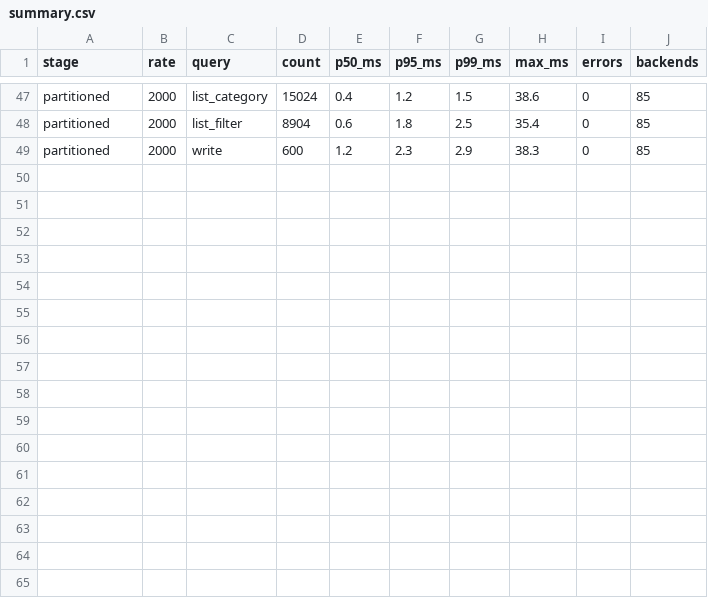
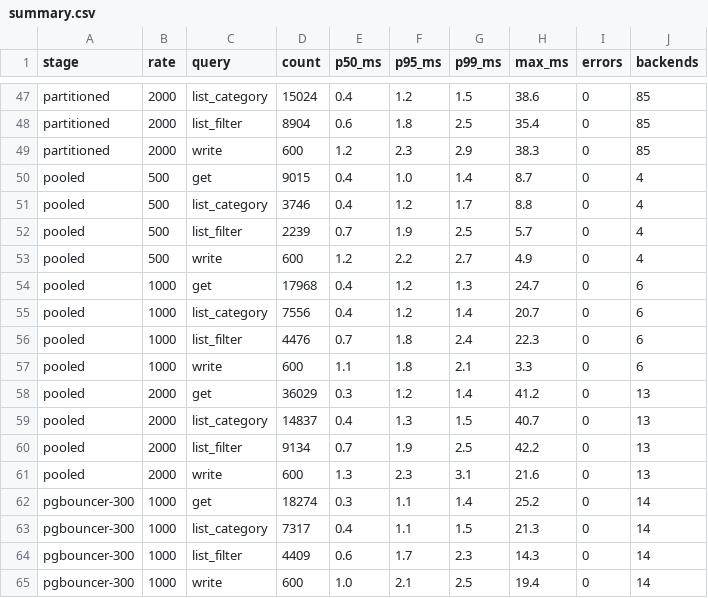
Before and after one commit to BEknUur/kbtu-higload-backend, a CSV file: sis-3/results/summary.csv, drawn as a sheet; only a part is shown, gaps mark what is left out.

Commit message:
feat: add pgbouncer service and update run script for pooled stage

```diff
--- a/sis-3/results/summary.csv
+++ b/sis-3/results/summary.csv
@@ -49 +49,17 @@ partitioned,2000,list_filter,8904,0.6,1.8,2.5,35.4,0,85
 partitioned,2000,write,600,1.2,2.3,2.9,38.3,0,85
+pooled,500,get,9015,0.4,1.0,1.4,8.7,0,4
+pooled,500,list_category,3746,0.4,1.2,1.7,8.8,0,4
+pooled,500,list_filter,2239,0.7,1.9,2.5,5.7,0,4
+pooled,500,write,600,1.2,2.2,2.7,4.9,0,4
+pooled,1000,get,17968,0.4,1.2,1.3,24.7,0,6
+pooled,1000,list_category,7556,0.4,1.2,1.4,20.7,0,6
+pooled,1000,list_filter,4476,0.7,1.8,2.4,22.3,0,6
+pooled,1000,write,600,1.1,1.8,2.1,3.3,0,6
+pooled,2000,get,36029,0.3,1.2,1.4,41.2,0,13
+pooled,2000,list_category,14837,0.4,1.3,1.5,40.7,0,13
+pooled,2000,list_filter,9134,0.7,1.9,2.5,42.2,0,13
+pooled,2000,write,600,1.3,2.3,3.1,21.6,0,13
+pgbouncer-300,1000,get,18274,0.3,1.1,1.4,25.2,0,14
+pgbouncer-300,1000,list_category,7317,0.4,1.1,1.5,21.3,0,14
+pgbouncer-300,1000,list_filter,4409,0.6,1.7,2.3,14.3,0,14
+pgbouncer-300,1000,write,600,1.0,2.1,2.5,19.4,0,14
```
Also changed, not shown: 3 other files.
